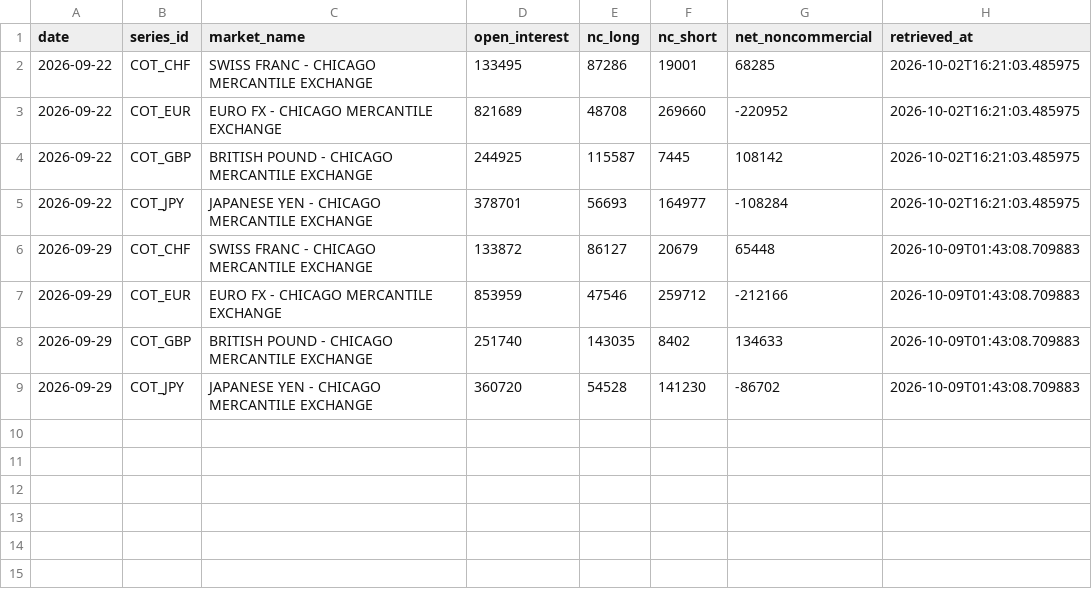
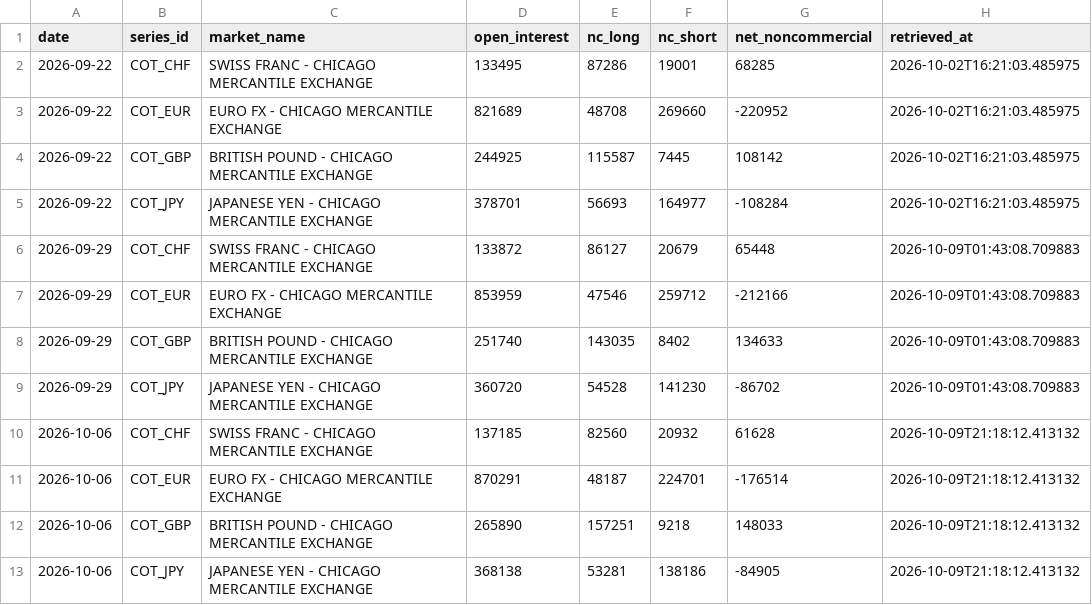
Before and after one commit to d87skg/gmre-collectors, a CSV file: data/cftc_fx.csv, drawn as a sheet.

```diff
--- a/data/cftc_fx.csv
+++ b/data/cftc_fx.csv
@@ -9 +9,5 @@ date,series_id,market_name,open_interest,nc_long,nc_short,net_noncommercial,retr
 2026-09-29,COT_JPY,JAPANESE YEN - CHICAGO MERCANTILE EXCHANGE,360720,54528,141230,-86702,2026-10-09T01:43:08.709883
+2026-10-06,COT_CHF,SWISS FRANC - CHICAGO MERCANTILE EXCHANGE,137185,82560,20932,61628,2026-10-09T21:18:12.413132
+2026-10-06,COT_EUR,EURO FX - CHICAGO MERCANTILE EXCHANGE,870291,48187,224701,-176514,2026-10-09T21:18:12.413132
+2026-10-06,COT_GBP,BRITISH POUND - CHICAGO MERCANTILE EXCHANGE,265890,157251,9218,148033,2026-10-09T21:18:12.413132
+2026-10-06,COT_JPY,JAPANESE YEN - CHICAGO MERCANTILE EXCHANGE,368138,53281,138186,-84905,2026-10-09T21:18:12.413132
```
Also changed, not shown: data/cftc_cot.csv, data/deribit_funding.csv, 24 other files.
